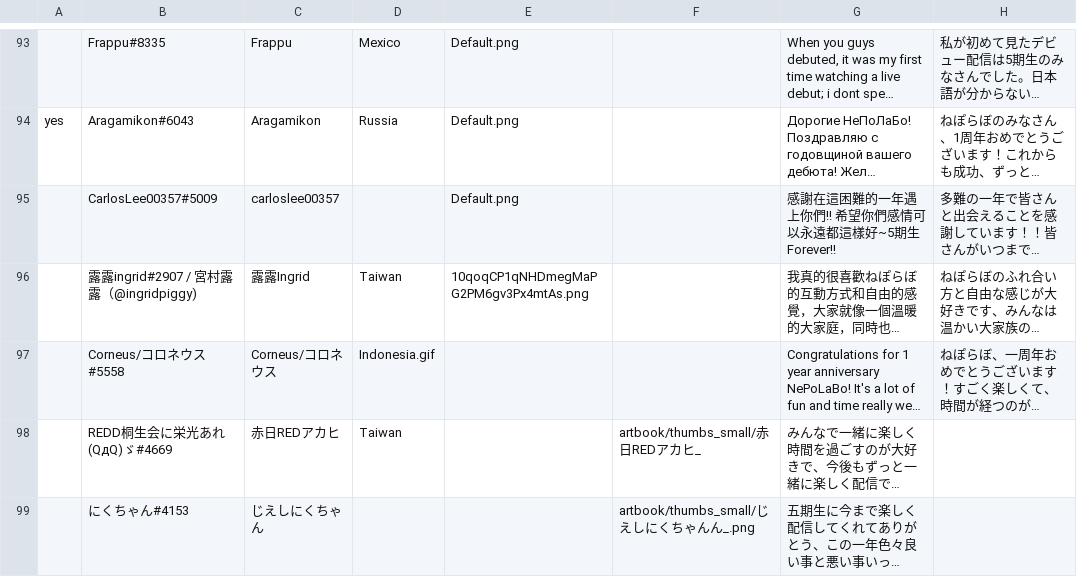
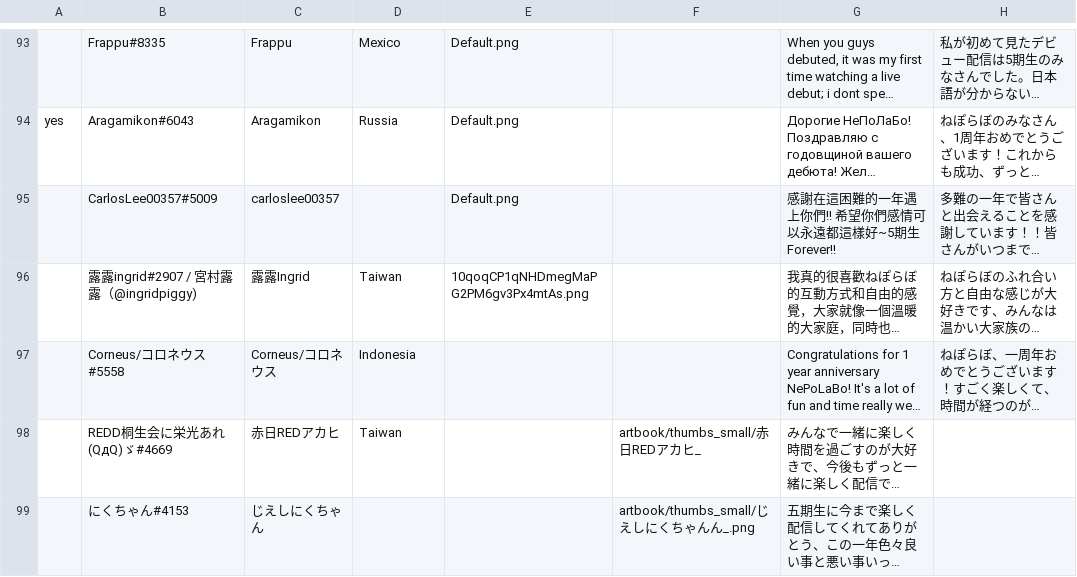
Before and after one commit to vtange/Nepolabo_main, a CSV file: src/messages.csv, drawn as a sheet; only a part is shown, gaps mark what is left out; long unchanged cells end in …; the diff names each change by its address in the sheet, - before the commit and + after, or states it on an @@ line.

```diff
--- a/src/messages.csv
+++ b/src/messages.csv
-D97: Indonesia.gif
+D97: Indonesia
```
Also changed, not shown: 1 other file.
